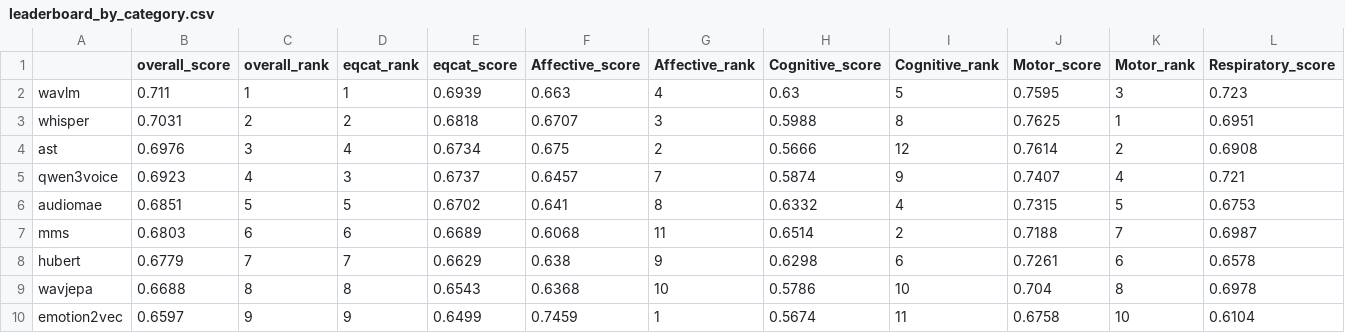
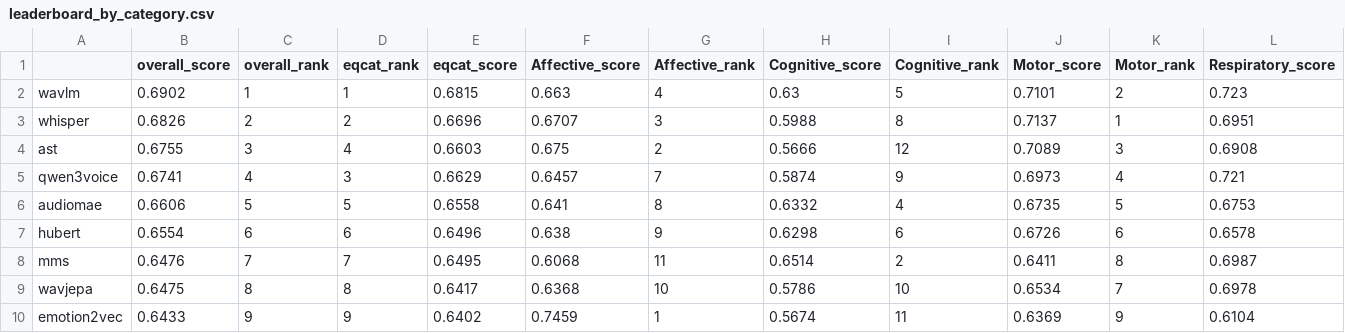
Before and after one commit to chai-toronto/SpeechDx, a CSV file: leaderboard_by_category.csv, drawn as a sheet; only a part is shown; removed rows and columns are numbered as before the commit, all else as after; rows hold the shown columns only; the diff covers the shown part only; the diff names each change by its address in the sheet, - before the commit and + after, or states it on an @@ line.

```diff
--- a/leaderboard_by_category.csv
+++ b/leaderboard_by_category.csv
-B2 (overall_score): 0.711
+B2 (overall_score): 0.6902
-E2 (eqcat_score): 0.6939
+E2 (eqcat_score): 0.6815
-J2 (Motor_score): 0.7595
+J2 (Motor_score): 0.7101
-K2 (Motor_rank): 3
+K2 (Motor_rank): 2
-B3 (overall_score): 0.7031
+B3 (overall_score): 0.6826
-E3 (eqcat_score): 0.6818
+E3 (eqcat_score): 0.6696
-J3 (Motor_score): 0.7625
+J3 (Motor_score): 0.7137
-B4 (overall_score): 0.6976
+B4 (overall_score): 0.6755
-E4 (eqcat_score): 0.6734
+E4 (eqcat_score): 0.6603
-J4 (Motor_score): 0.7614
+J4 (Motor_score): 0.7089
-K4 (Motor_rank): 2
+K4 (Motor_rank): 3
-B5 (overall_score): 0.6923
+B5 (overall_score): 0.6741
-E5 (eqcat_score): 0.6737
+E5 (eqcat_score): 0.6629
-J5 (Motor_score): 0.7407
+J5 (Motor_score): 0.6973
-B6 (overall_score): 0.6851
+B6 (overall_score): 0.6606
-E6 (eqcat_score): 0.6702
+E6 (eqcat_score): 0.6558
-J6 (Motor_score): 0.7315
+J6 (Motor_score): 0.6735
-row 7: mms | 0.6803 | 6 | 6 | 0.6689 | 0.6068 | 11 | 0.6514 | 2 | 0.7188 | 7 | 0.6987
-B7 (overall_score): 0.6779
+B7 (overall_score): 0.6554
-C7 (overall_rank): 7
+C7 (overall_rank): 6
-D7 (eqcat_rank): 7
+D7 (eqcat_rank): 6
-E7 (eqcat_score): 0.6629
+E7 (eqcat_score): 0.6496
-J7 (Motor_score): 0.7261
+J7 (Motor_score): 0.6726
+row 8: mms | 0.6476 | 7 | 7 | 0.6495 | 0.6068 | 11 | 0.6514 | 2 | 0.6411 | 8 | 0.6987
-B9 (overall_score): 0.6688
+B9 (overall_score): 0.6475
-E9 (eqcat_score): 0.6543
+E9 (eqcat_score): 0.6417
-J9 (Motor_score): 0.704
+J9 (Motor_score): 0.6534
-K9 (Motor_rank): 8
+K9 (Motor_rank): 7
-B10 (overall_score): 0.6597
+B10 (overall_score): 0.6433
-E10 (eqcat_score): 0.6499
+E10 (eqcat_score): 0.6402
-J10 (Motor_score): 0.6758
+J10 (Motor_score): 0.6369
-K10 (Motor_rank): 10
+K10 (Motor_rank): 9
```
Also changed, not shown: 1 added row, 1 removed row and 11 edited cells elsewhere in this file, leaderboard.csv, leaderboard_by_rank.csv, 2 other files.
